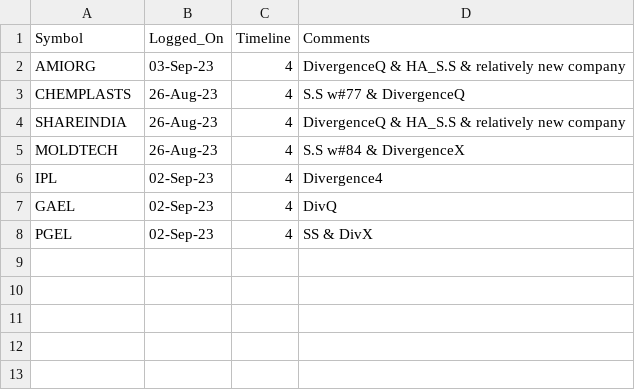
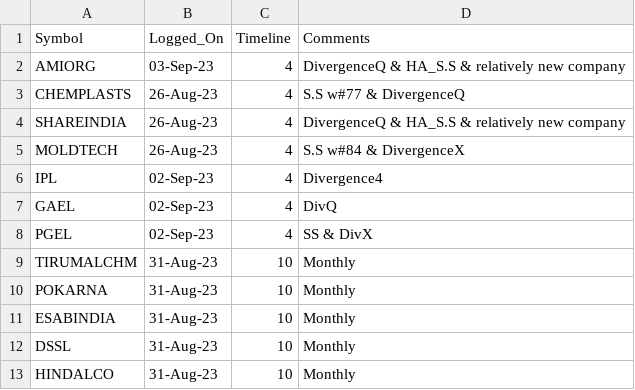
Before and after one commit to vishaln90/public_rep, a CSV file: Close_Monitor_DAILY.csv, drawn as a sheet; the diff names each change by its address in the sheet, - before the commit and + after, or states it on an @@ line.

Commit message:
Update Close_Monitor_DAILY.csv

```diff
--- a/Close_Monitor_DAILY.csv
+++ b/Close_Monitor_DAILY.csv
+row 9: TIRUMALCHM | 31-Aug-23 | 10 | Monthly
+row 10: POKARNA | 31-Aug-23 | 10 | Monthly
+row 11: ESABINDIA | 31-Aug-23 | 10 | Monthly
+row 12: DSSL | 31-Aug-23 | 10 | Monthly
+row 13: HINDALCO | 31-Aug-23 | 10 | Monthly
```
